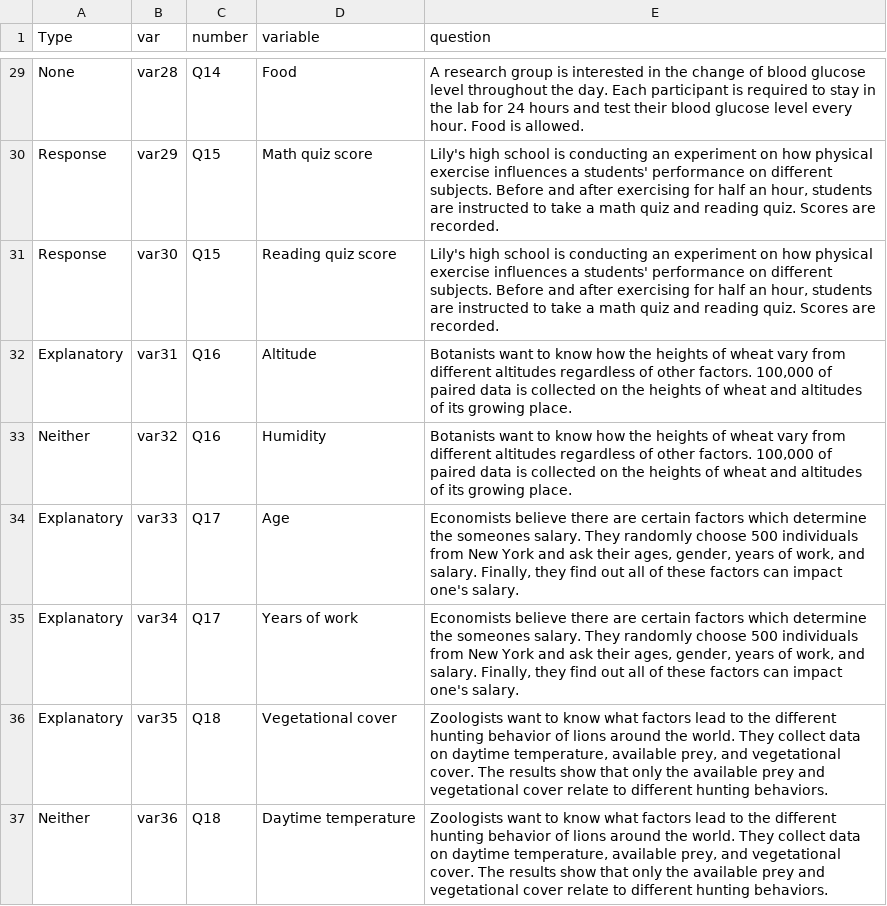
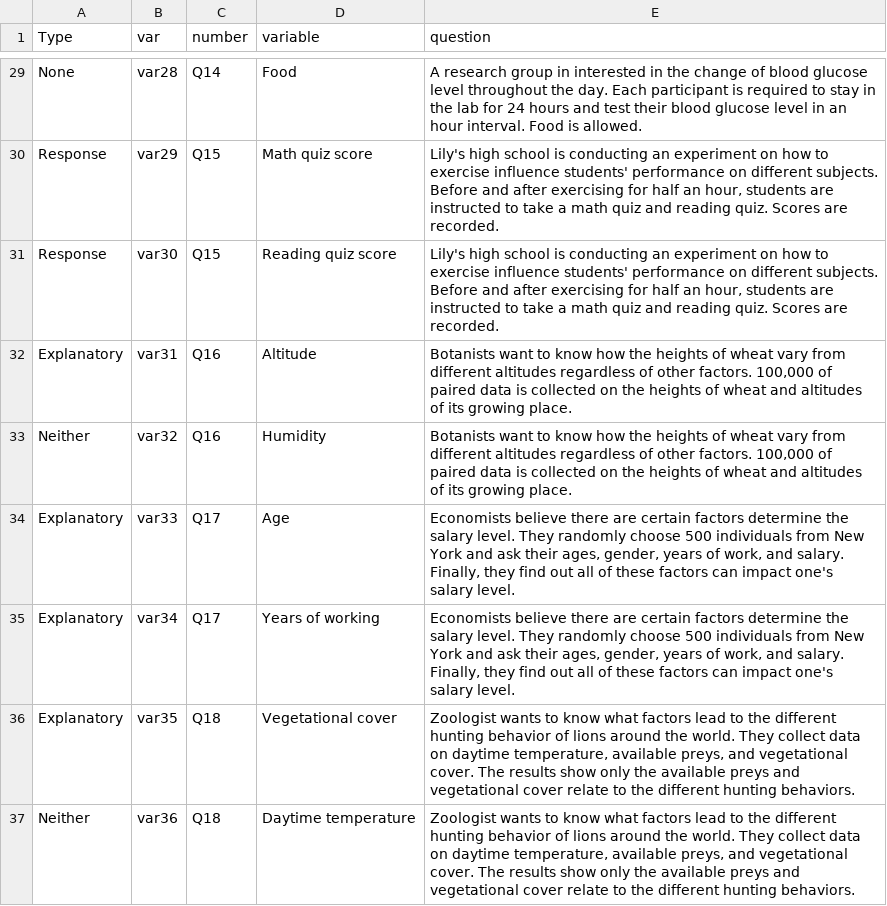
Before and after one commit to Sabrinawang06/DataGathering, a CSV file: Variable_4levels/questionBankC.csv, drawn as a sheet; only a part is shown, gaps mark what is left out; the diff covers the shown part only; the diff names each change by its address in the sheet, - before the commit and + after, or states it on an @@ line.

```diff
--- a/Variable_4levels/questionBankC.csv
+++ b/Variable_4levels/questionBankC.csv
-E29 (question): …research group is interested in the change of blood glucose level throughout the day. Each participant is required to stay in the lab for 24 hours and test their blood glucose level every hour. Food is…
+E29 (question): …research group in interested in the change of blood glucose level throughout the day. Each participant is required to stay in the lab for 24 hours and test their blood glucose level in an hour interval. Food is…
-E30:E31 (question): …on how physical exercise influences a students' performance…
+E30:E31 (question): …on how to exercise influence students' performance…
-E34:E35 (question): …certain factors which determine the someones salary. They randomly choose 500 individuals from New York and ask their ages, gender, years of work, and salary. Finally, they find out all of these factors can impact one's salary.
+E34:E35 (question): …certain factors determine the salary level. They randomly choose 500 individuals from New York and ask their ages, gender, years of work, and salary. Finally, they find out all of these factors can impact one's salary level.
-D35 (variable): Years of work
+D35 (variable): Years of working
-E36:E37 (question): Zoologists want to know what factors lead to the different hunting behavior of lions around the world. They collect data on daytime temperature, available prey, and vegetational cover. The results show that only the available prey and vegetational cover relate to different hunting…
+E36:E37 (question): Zoologist wants to know what factors lead to the different hunting behavior of lions around the world. They collect data on daytime temperature, available preys, and vegetational cover. The results show only the available preys and vegetational cover relate to the different hunting…
```
Also changed, not shown: 38 edited cells elsewhere in this file.
